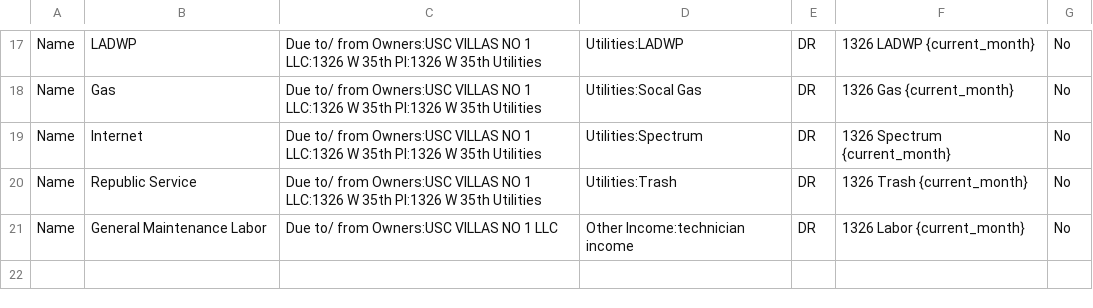
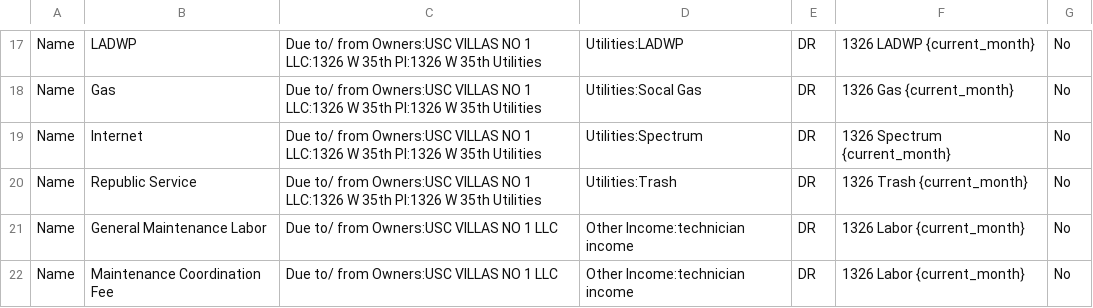
Before and after one commit to Nancy398/QB, a CSV file: 1326 Moo Housing Mapping.csv, drawn as a sheet; only a part is shown, gaps mark what is left out; the diff names each change by its address in the sheet, - before the commit and + after, or states it on an @@ line.

Commit message:
Update 1326 Moo Housing Mapping.csv

```diff
--- a/1326 Moo Housing Mapping.csv
+++ b/1326 Moo Housing Mapping.csv
+row 22: Name | Maintenance Coordination Fee | Due to/ from Owners:USC VILLAS NO 1 LLC | Other Income:technician income | DR | 1326 Labor {current_month} | No
```
